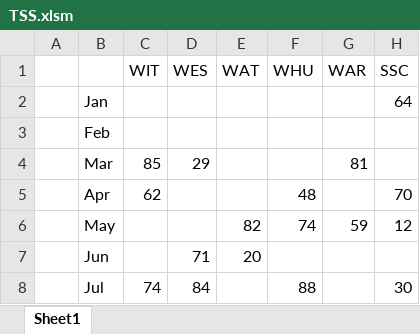
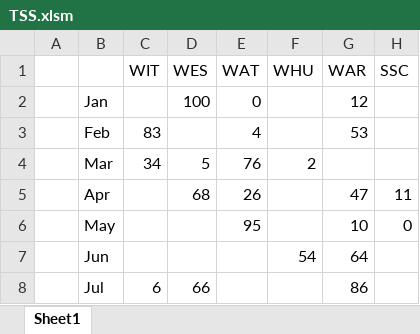
Before and after one commit to Balakrishnan5883/ReportVerifier, an Excel workbook: Test Data/TSS/TSS.xlsm, sheet Sheet1, drawn as a sheet; only a part is shown; values as stored, in another font and other column widths than the file's, no borders; charts and pictures not drawn; the diff covers the shown part only; the diff names each change by its address in the sheet, - before the commit and + after, or states it on an @@ line.

```diff
--- a/Test Data/TSS/TSS.xlsm (sheet Sheet1)
+++ b/Test Data/TSS/TSS.xlsm (sheet Sheet1)
-D2 (WES): (empty)
+D2 (WES): 100
-E2 (WAT): (empty)
+E2 (WAT): 0
-G2 (WAR): (empty)
+G2 (WAR): 12
-H2 (SSC): 64
+H2 (SSC): (empty)
-C3 (WIT): (empty)
+C3 (WIT): 83
-E3 (WAT): (empty)
+E3 (WAT): 4
-G3 (WAR): (empty)
+G3 (WAR): 53
-C4 (WIT): 85
+C4 (WIT): 34
-D4 (WES): 29
+D4 (WES): 5
-E4 (WAT): (empty)
+E4 (WAT): 76
-F4 (WHU): (empty)
+F4 (WHU): 2
-G4 (WAR): 81
+G4 (WAR): (empty)
-C5 (WIT): 62
+C5 (WIT): (empty)
-D5 (WES): (empty)
+D5 (WES): 68
-E5 (WAT): (empty)
+E5 (WAT): 26
-F5 (WHU): 48
+F5 (WHU): (empty)
-G5 (WAR): (empty)
+G5 (WAR): 47
-H5 (SSC): 70
+H5 (SSC): 11
-E6 (WAT): 82
+E6 (WAT): 95
-F6 (WHU): 74
+F6 (WHU): (empty)
-G6 (WAR): 59
+G6 (WAR): 10
-H6 (SSC): 12
+H6 (SSC): 0
-D7 (WES): 71
+D7 (WES): (empty)
-E7 (WAT): 20
+E7 (WAT): (empty)
-F7 (WHU): (empty)
+F7 (WHU): 54
-G7 (WAR): (empty)
+G7 (WAR): 64
-C8 (WIT): 74
+C8 (WIT): 6
-D8 (WES): 84
+D8 (WES): 66
-F8 (WHU): 88
+F8 (WHU): (empty)
-G8 (WAR): (empty)
+G8 (WAR): 86
-H8 (SSC): 30
+H8 (SSC): (empty)
```
Also changed, not shown: 22 edited cells elsewhere in this sheet, Test Data/Claims/1.xlsx, Test Data/Claims/Claims.xlsm, 16 other files.
